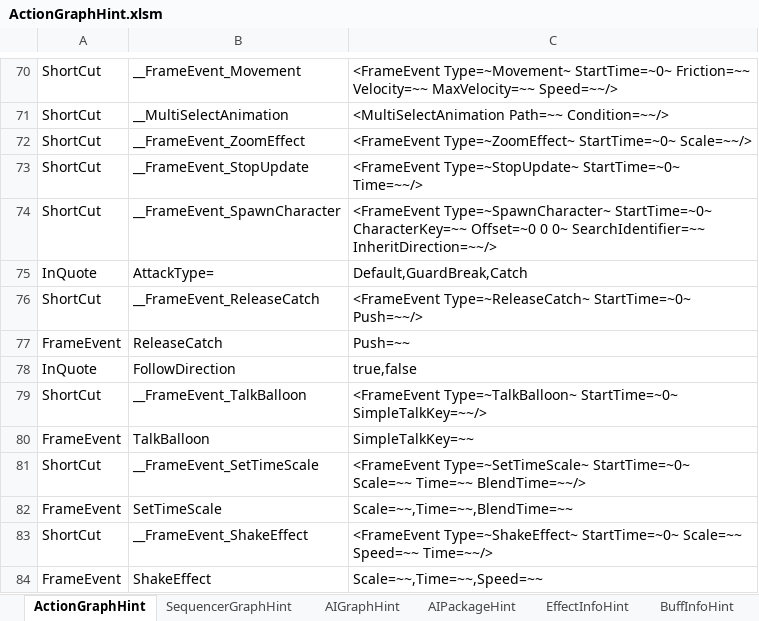
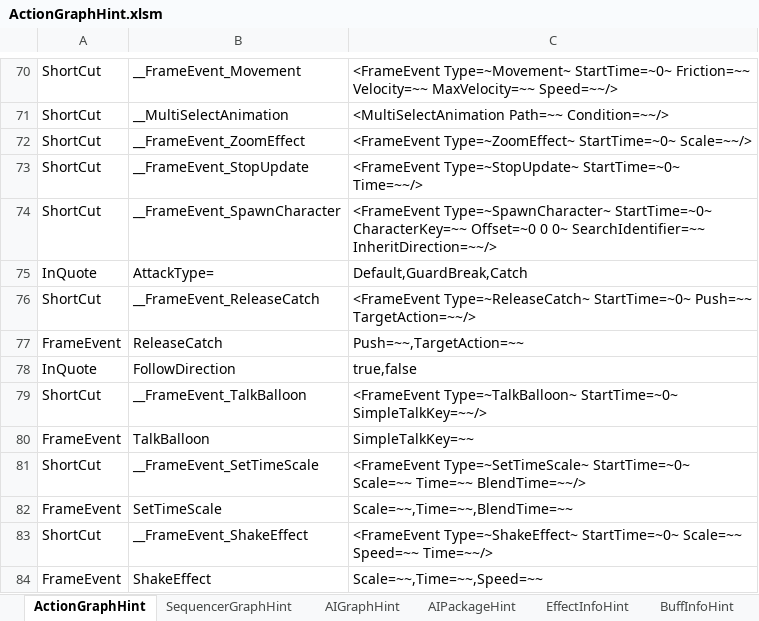
Before and after one commit to NEtuee/ProjectMS, an Excel workbook: Tools/ActionGraphHint.xlsm, sheet ActionGraphHint, drawn as a sheet; only a part is shown, gaps mark what is left out; values as stored, in another font and other column widths than the file's, no borders; charts and pictures not drawn; the diff names each change by its address in the sheet, - before the commit and + after, or states it on an @@ line.

Commit message:
release catch target action

```diff
--- a/Tools/ActionGraphHint.xlsm (sheet ActionGraphHint)
+++ b/Tools/ActionGraphHint.xlsm (sheet ActionGraphHint)
-C76: …Type=~ReleaseCatch~ StartTime=~0~ Push=~~/>
+C76: …Type=~ReleaseCatch~ StartTime=~0~ Push=~~ TargetAction=~~/>
-C77: Push=~~
+C77: Push=~~,TargetAction=~~
```
Also changed, not shown: 2 other files.
